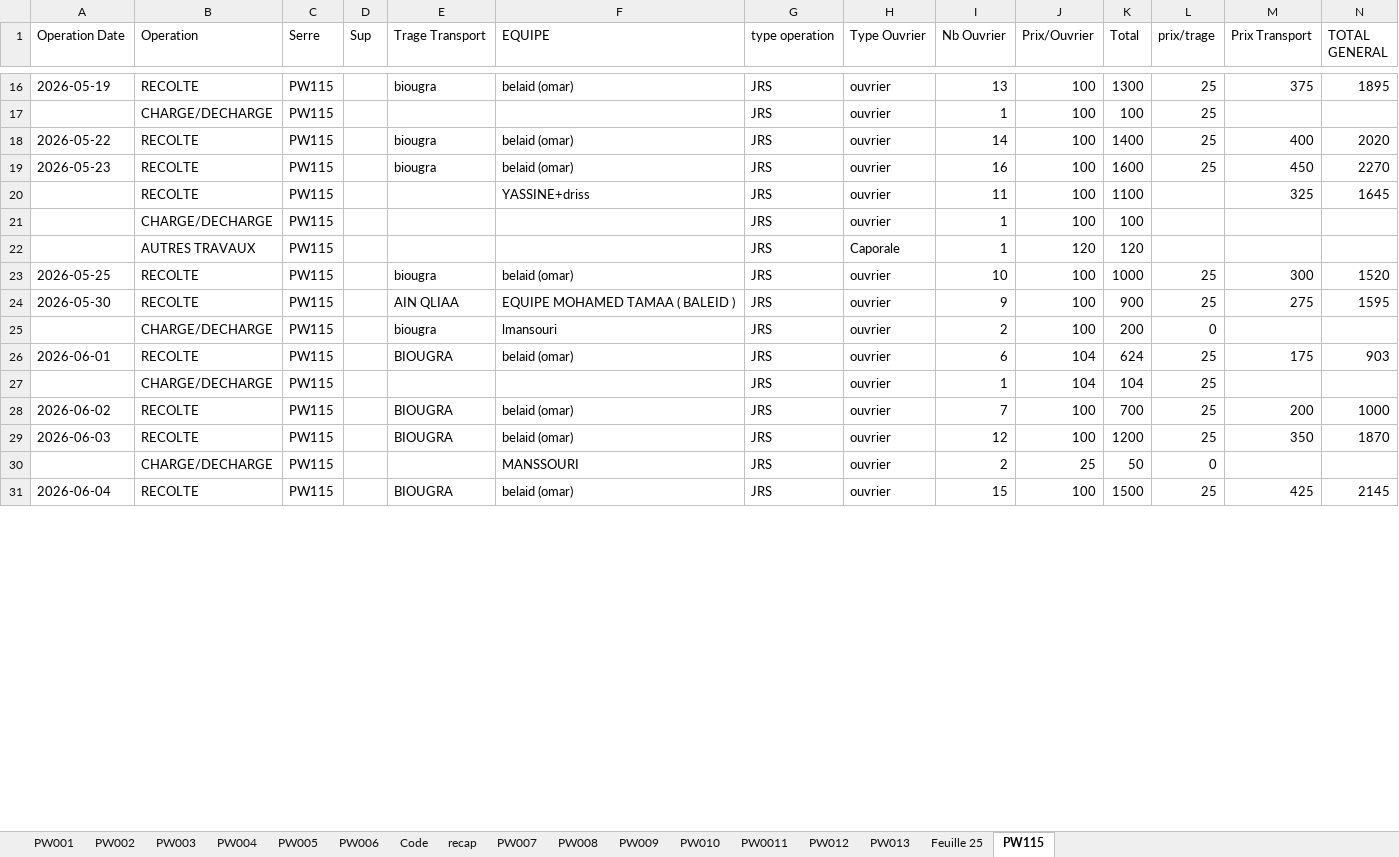
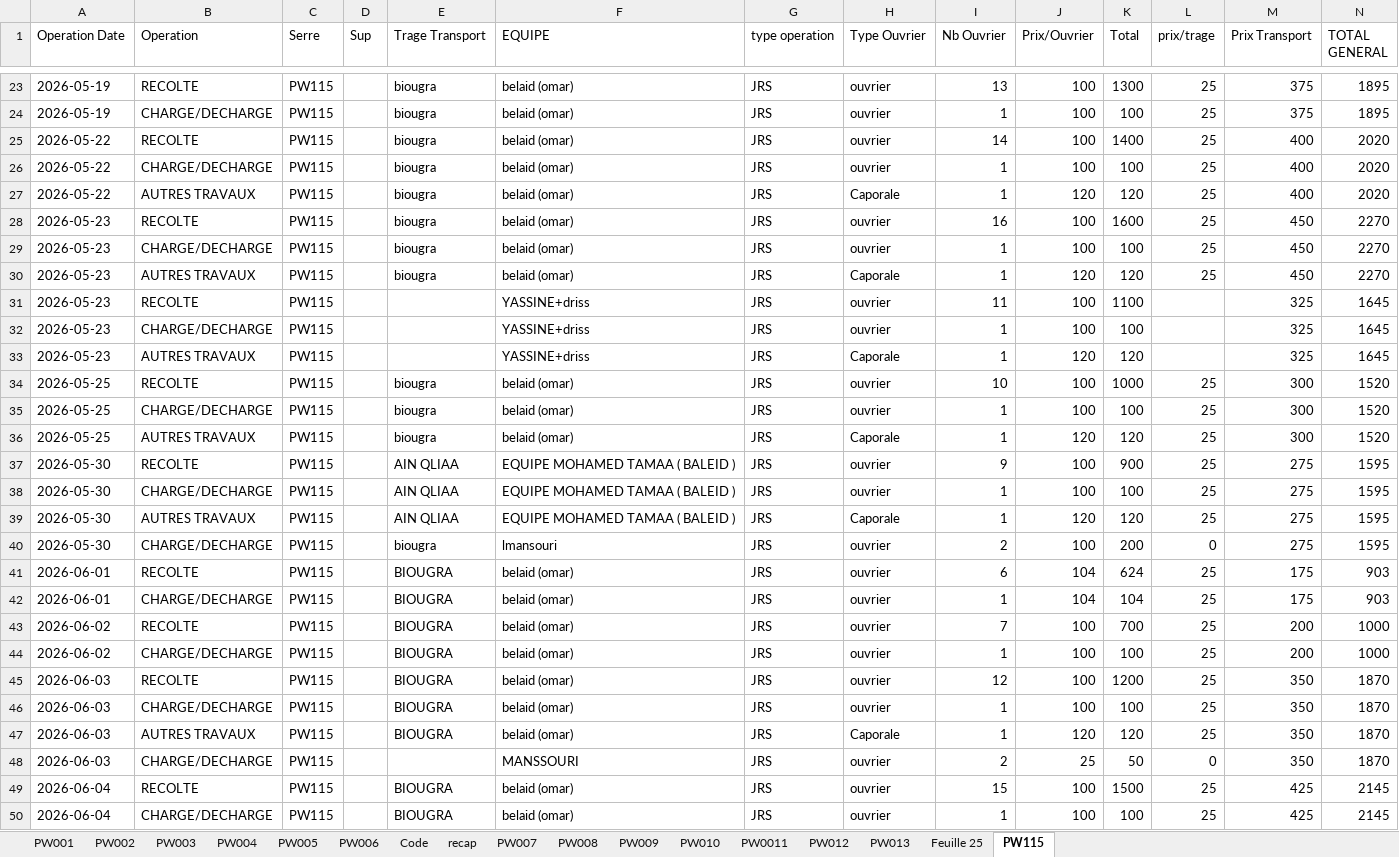
Before and after one commit to adnaneelyeddry-prog/Excel_Files, an Excel workbook: Suivi Operations_nettoye.xlsx, sheet PW115, drawn as a sheet; only a part is shown, gaps mark what is left out; values as stored, in another font and other column widths than the file's, no borders; addresses are those after the commit; the diff covers the shown part only; the diff names each change by its address in the sheet, - before the commit and + after, or states it on an @@ line.

Commit message:
Flatten merged cells: fill every row, un-merge, plain values
- expand merged cells so each row carries its own Date/Serre/EQUIPE/
  prix-trage/Prix Transport/TOTAL (no more blank rows under a merge)
- header detection anchored on 'Operation Date' to skip merged title band
- dates rendered as ISO (YYYY-MM-DD)
- no colors, no formatting, no merges: clean simple values

```diff
--- a/Suivi Operations_nettoye.xlsx (sheet PW115)
+++ b/Suivi Operations_nettoye.xlsx (sheet PW115)
-A24 (Operation Date): (empty)
+A24 (Operation Date): 2026-05-19
-E24 (Trage Transport): (empty)
+E24 (Trage Transport): biougra
-F24 (EQUIPE): (empty)
+F24 (EQUIPE): belaid (omar)
-M24 (Prix Transport): (empty)
+M24 (Prix Transport): 375
-N24 (TOTAL GENERAL): (empty)
+N24 (TOTAL GENERAL): 1895
+row 26: 2026-05-22 | CHARGE/DECHARGE | PW115 |  | biougra | belaid (omar) | JRS | ouvrier | 1 | 100 | 100 | 25 | 400 | 2020
+row 27: 2026-05-22 | AUTRES TRAVAUX | PW115 |  | biougra | belaid (omar) | JRS | Caporale | 1 | 120 | 120 | 25 | 400 | 2020
+row 29: 2026-05-23 | CHARGE/DECHARGE | PW115 |  | biougra | belaid (omar) | JRS | ouvrier | 1 | 100 | 100 | 25 | 450 | 2270
+row 30: 2026-05-23 | AUTRES TRAVAUX | PW115 |  | biougra | belaid (omar) | JRS | Caporale | 1 | 120 | 120 | 25 | 450 | 2270
-A31:A33 (Operation Date): (empty)
+A31:A33 (Operation Date): 2026-05-23
-F32:F33 (EQUIPE): (empty)
+F32:F33 (EQUIPE): YASSINE+driss
-M32:M33 (Prix Transport): (empty)
+M32:M33 (Prix Transport): 325
-N32:N33 (TOTAL GENERAL): (empty)
+N32:N33 (TOTAL GENERAL): 1645
+row 35: 2026-05-25 | CHARGE/DECHARGE | PW115 |  | biougra | belaid (omar) | JRS | ouvrier | 1 | 100 | 100 | 25 | 300 | 1520
+row 36: 2026-05-25 | AUTRES TRAVAUX | PW115 |  | biougra | belaid (omar) | JRS | Caporale | 1 | 120 | 120 | 25 | 300 | 1520
+row 38: 2026-05-30 | CHARGE/DECHARGE | PW115 |  | AIN QLIAA | EQUIPE MOHAMED TAMAA ( BALEID ) | JRS | ouvrier | 1 | 100 | 100 | 25 | 275 | 1595
+row 39: 2026-05-30 | AUTRES TRAVAUX | PW115 |  | AIN QLIAA | EQUIPE MOHAMED TAMAA ( BALEID ) | JRS | Caporale | 1 | 120 | 120 | 25 | 275 | 1595
-A40 (Operation Date): (empty)
+A40 (Operation Date): 2026-05-30
-M40 (Prix Transport): (empty)
+M40 (Prix Transport): 275
-N40 (TOTAL GENERAL): (empty)
+N40 (TOTAL GENERAL): 1595
-A42 (Operation Date): (empty)
+A42 (Operation Date): 2026-06-01
-E42 (Trage Transport): (empty)
+E42 (Trage Transport): BIOUGRA
-F42 (EQUIPE): (empty)
+F42 (EQUIPE): belaid (omar)
-M42 (Prix Transport): (empty)
+M42 (Prix Transport): 175
-N42 (TOTAL GENERAL): (empty)
+N42 (TOTAL GENERAL): 903
+row 44: 2026-06-02 | CHARGE/DECHARGE | PW115 |  | BIOUGRA | belaid (omar) | JRS | ouvrier | 1 | 100 | 100 | 25 | 200 | 1000
+row 46: 2026-06-03 | CHARGE/DECHARGE | PW115 |  | BIOUGRA | belaid (omar) | JRS | ouvrier | 1 | 100 | 100 | 25 | 350 | 1870
+row 47: 2026-06-03 | AUTRES TRAVAUX | PW115 |  | BIOUGRA | belaid (omar) | JRS | Caporale | 1 | 120 | 120 | 25 | 350 | 1870
-A48 (Operation Date): (empty)
+A48 (Operation Date): 2026-06-03
-M48 (Prix Transport): (empty)
+M48 (Prix Transport): 350
-N48 (TOTAL GENERAL): (empty)
+N48 (TOTAL GENERAL): 1870
+row 50: 2026-06-04 | CHARGE/DECHARGE | PW115 |  | BIOUGRA | belaid (omar) | JRS | ouvrier | 1 | 100 | 100 | 25 | 425 | 2145
```
Also changed, not shown: 65 added rows, 3 removed rows and 92 edited cells elsewhere in this sheet, sheet PW004, sheet PW001, sheet PW006, sheet PW012, sheet PW003, sheet PW005, 8 more sheets.
